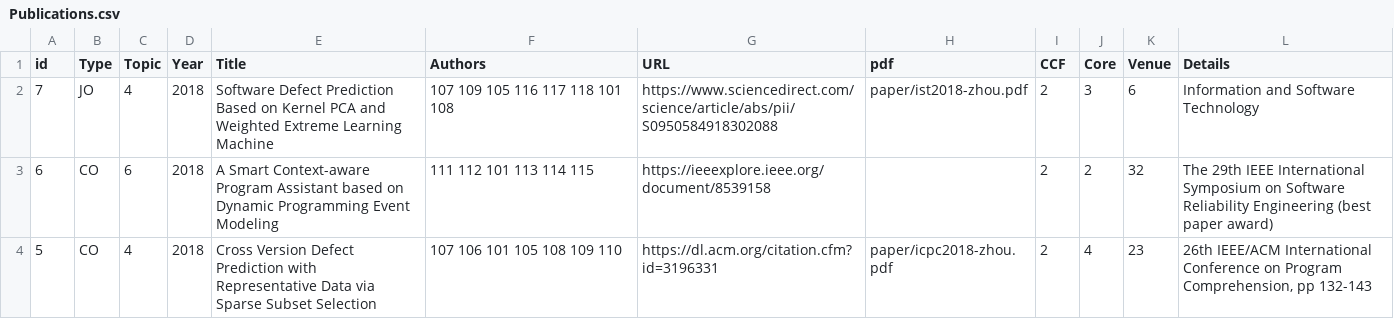
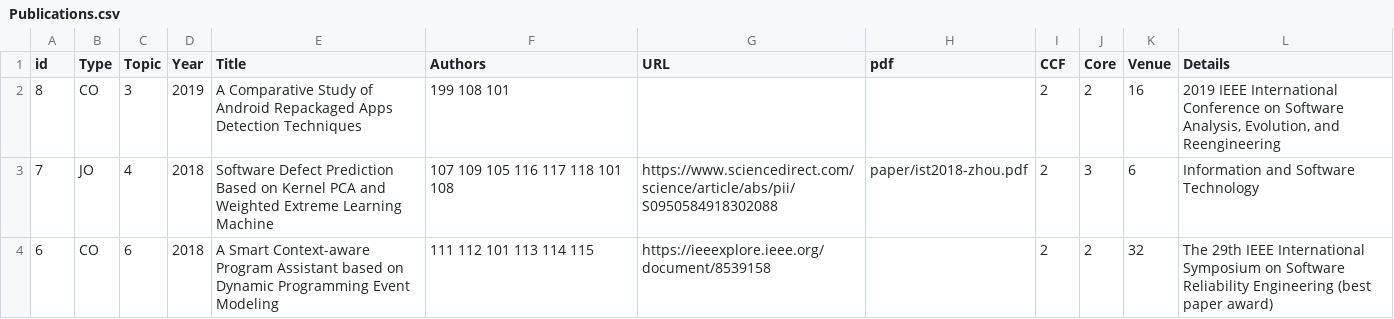
Before and after one commit to csytang/host, a CSV file: research/publication/csv_file/Publications.csv, drawn as a sheet; only a part is shown; the shorter side is filled out with more unchanged rows.

```diff
--- a/research/publication/csv_file/Publications.csv
+++ b/research/publication/csv_file/Publications.csv
@@ -1,2 +1,3 @@
 id,Type,Topic,Year,Title,Authors,URL,pdf,CCF,Core,Venue,Details
+8,CO,3,2019,A Comparative Study of Android Repackaged Apps Detection Techniques,199 108 101,,,2,2,16,"2019 IEEE International Conference on Software Analysis, Evolution, and Reengineering"
 7,JO,4,2018,Software Defect Prediction Based on Kernel PCA and Weighted Extreme Learning Machine ,107 109 105 116 117 118 101 108,https://www.sciencedirect.com/science/article/abs/pii/S0950584918302088,paper/ist2018-zhou.pdf,2,3,6,Information and Software Technology
```
Also changed, not shown: research/publication/csv_file/Authors.csv.
